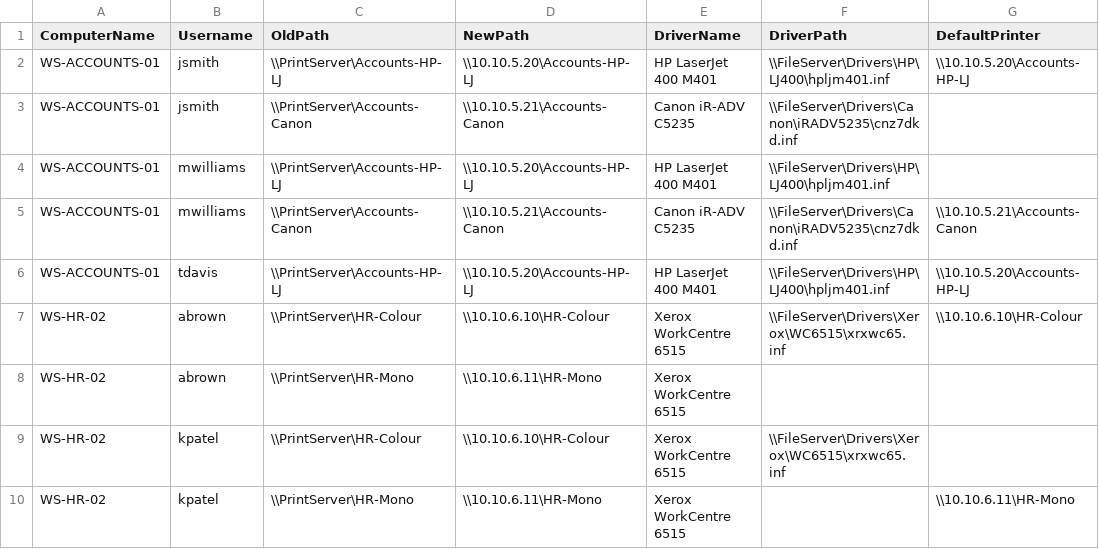
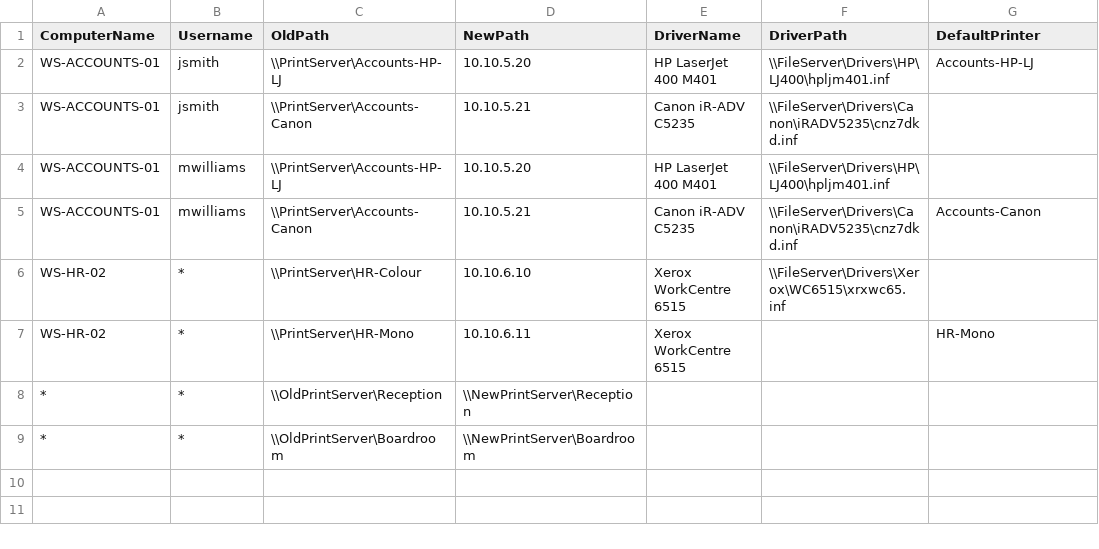
Before and after one commit to Vibhu2/ITAdmin_Tools, a CSV file: VB.WorkstationReport/Docs/PrinterMappings_Sample.csv, drawn as a sheet.

Commit message:
docs(VB.WorkstationReport): consolidate printer management docs
- Add-VBUserPrinter-Guide.md: appended Get-VBUserPrinterMappings
  usage guide (audit before/after migrations, -TableOutput for CSV)
- PrinterMappings_Sample.csv: updated to reflect v2.1.0 format --
  NewPath is plain IP, wildcard Username=*/ComputerName=* rows shown
- PrinterMappings_Legacy_Sample.csv: added sample for the legacy
  (no ComputerName column) CSV format for pre-v2.0 compatibility
- Removed Readme.md and Set-VBUserPrinterMigration-UsageGuide.md --
  content merged into the unified guide above

```diff
--- a/VB.WorkstationReport/Docs/PrinterMappings_Sample.csv
+++ b/VB.WorkstationReport/Docs/PrinterMappings_Sample.csv
@@ -1,10 +1,9 @@
 ComputerName,Username,OldPath,NewPath,DriverName,DriverPath,DefaultPrinter
-WS-ACCOUNTS-01,jsmith,\\PrintServer\Accounts-HP-LJ,\\10.10.5.20\Accounts-HP-LJ,HP LaserJet 400 M401,\\FileServer\Drivers\HP\LJ400\hpljm401.inf,\\10.10.5.20\Accounts-HP-LJ
-WS-ACCOUNTS-01,jsmith,\\PrintServer\Accounts-Canon,\\10.10.5.21\Accounts-Canon,Canon iR-ADV C5235,\\FileServer\Drivers\Canon\iRADV5235\cnz7dkd.inf,
-WS-ACCOUNTS-01,mwilliams,\\PrintServer\Accounts-HP-LJ,\\10.10.5.20\Accounts-HP-LJ,HP LaserJet 400 M401,\\FileServer\Drivers\HP\LJ400\hpljm401.inf,
-WS-ACCOUNTS-01,mwilliams,\\PrintServer\Accounts-Canon,\\10.10.5.21\Accounts-Canon,Canon iR-ADV C5235,\\FileServer\Drivers\Canon\iRADV5235\cnz7dkd.inf,\\10.10.5.21\Accounts-Canon
-WS-ACCOUNTS-01,tdavis,\\PrintServer\Accounts-HP-LJ,\\10.10.5.20\Accounts-HP-LJ,HP LaserJet 400 M401,\\FileServer\Drivers\HP\LJ400\hpljm401.inf,\\10.10.5.20\Accounts-HP-LJ
-WS-HR-02,abrown,\\PrintServer\HR-Colour,\\10.10.6.10\HR-Colour,Xerox WorkCentre 6515,\\FileServer\Drivers\Xerox\WC6515\xrxwc65.inf,\\10.10.6.10\HR-Colour
-WS-HR-02,abrown,\\PrintServer\HR-Mono,\\10.10.6.11\HR-Mono,Xerox WorkCentre 6515,,
-WS-HR-02,kpatel,\\PrintServer\HR-Colour,\\10.10.6.10\HR-Colour,Xerox WorkCentre 6515,\\FileServer\Drivers\Xerox\WC6515\xrxwc65.inf,
-WS-HR-02,kpatel,\\PrintServer\HR-Mono,\\10.10.6.11\HR-Mono,Xerox WorkCentre 6515,,\\10.10.6.11\HR-Mono
+WS-ACCOUNTS-01,jsmith,\\PrintServer\Accounts-HP-LJ,10.10.5.20,HP LaserJet 400 M401,\\FileServer\Drivers\HP\LJ400\hpljm401.inf,Accounts-HP-LJ
+WS-ACCOUNTS-01,jsmith,\\PrintServer\Accounts-Canon,10.10.5.21,Canon iR-ADV C5235,\\FileServer\Drivers\Canon\iRADV5235\cnz7dkd.inf,
+WS-ACCOUNTS-01,mwilliams,\\PrintServer\Accounts-HP-LJ,10.10.5.20,HP LaserJet 400 M401,\\FileServer\Drivers\HP\LJ400\hpljm401.inf,
+WS-ACCOUNTS-01,mwilliams,\\PrintServer\Accounts-Canon,10.10.5.21,Canon iR-ADV C5235,\\FileServer\Drivers\Canon\iRADV5235\cnz7dkd.inf,Accounts-Canon
+WS-HR-02,*,\\PrintServer\HR-Colour,10.10.6.10,Xerox WorkCentre 6515,\\FileServer\Drivers\Xerox\WC6515\xrxwc65.inf,
+WS-HR-02,*,\\PrintServer\HR-Mono,10.10.6.11,Xerox WorkCentre 6515,,HR-Mono
+*,*,\\OldPrintServer\Reception,\\NewPrintServer\Reception,,,
+*,*,\\OldPrintServer\Boardroom,\\NewPrintServer\Boardroom,,,
```
Also changed, not shown: 4 other files.
